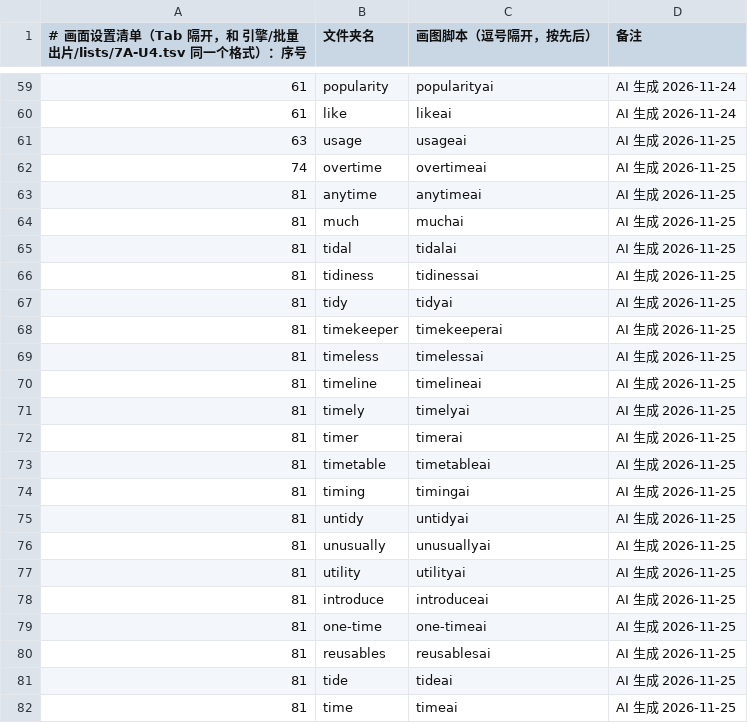
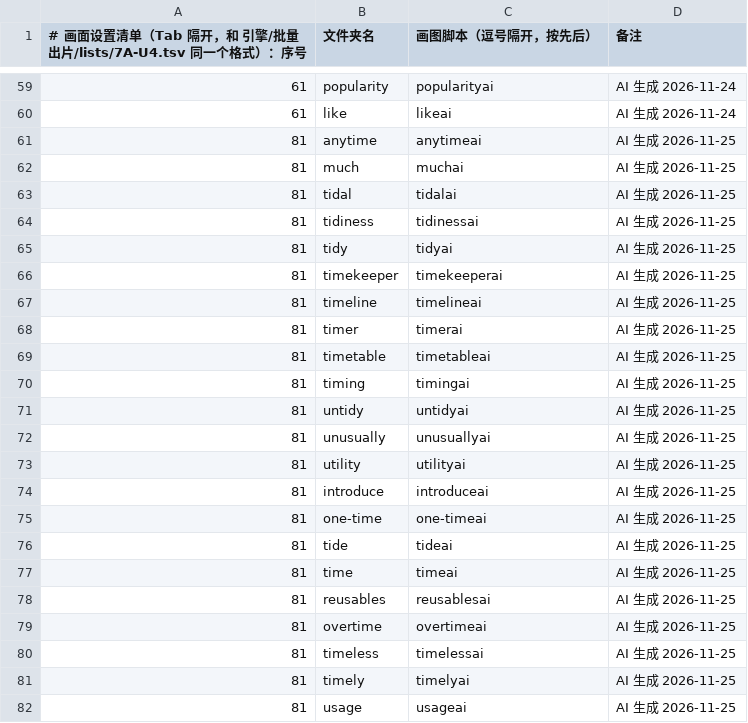
Before and after one commit to Jacklee15333/wordsvideo, a TSV file: 词库/画面设置/清单.tsv, drawn as a sheet; only a part is shown, gaps mark what is left out.

Commit message:
词库：补画面 reusables、overtime、timeless、timely、usage（5 个词，网页 AI 改的）

```diff
--- a/词库/画面设置/清单.tsv
+++ b/词库/画面设置/清单.tsv
@@ -60,4 +60,2 @@
 61	like	likeai	AI 生成 2026-11-24
-63	usage	usageai	AI 生成 2026-11-25
-74	overtime	overtimeai	AI 生成 2026-11-25
 81	anytime	anytimeai	AI 生成 2026-11-25
@@ -68,5 +66,3 @@
 81	timekeeper	timekeeperai	AI 生成 2026-11-25
-81	timeless	timelessai	AI 生成 2026-11-25
 81	timeline	timelineai	AI 生成 2026-11-25
-81	timely	timelyai	AI 生成 2026-11-25
 81	timer	timerai	AI 生成 2026-11-25
@@ -79,4 +75,8 @@
 81	one-time	one-timeai	AI 生成 2026-11-25
-81	reusables	reusablesai	AI 生成 2026-11-25
 81	tide	tideai	AI 生成 2026-11-25
 81	time	timeai	AI 生成 2026-11-25
+81	reusables	reusablesai	AI 生成 2026-11-25
+81	overtime	overtimeai	AI 生成 2026-11-25
+81	timeless	timelessai	AI 生成 2026-11-25
+81	timely	timelyai	AI 生成 2026-11-25
+81	usage	usageai	AI 生成 2026-11-25
```
Also changed, not shown: 11 other files.
